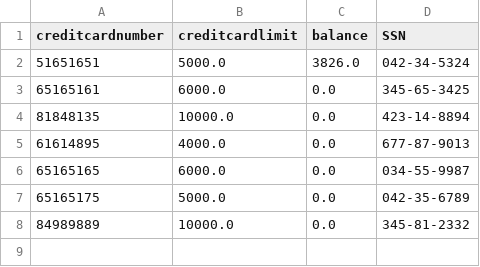
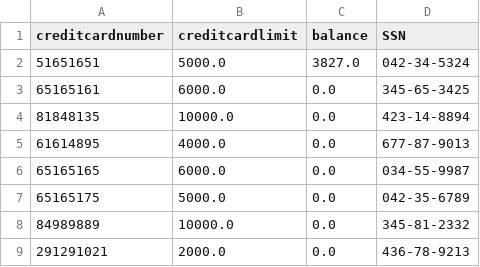
Before and after one commit to jstevenson7/BankingSystem, a CSV file: src/creditcards.csv, drawn as a sheet.

```diff
--- a/src/creditcards.csv
+++ b/src/creditcards.csv
@@ -1,3 +1,3 @@
 creditcardnumber,creditcardlimit,balance,SSN
-51651651,5000.0,3826.0,042-34-5324
+51651651,5000.0,3827.0,042-34-5324
 65165161,6000.0,0.0,345-65-3425
@@ -8 +8,2 @@ creditcardnumber,creditcardlimit,balance,SSN
 84989889,10000.0,0.0,345-81-2332
+291291021,2000.0,0.0,436-78-9213
```
Also changed, not shown: src/cd.csv, src/loans.csv, 17 other files.
